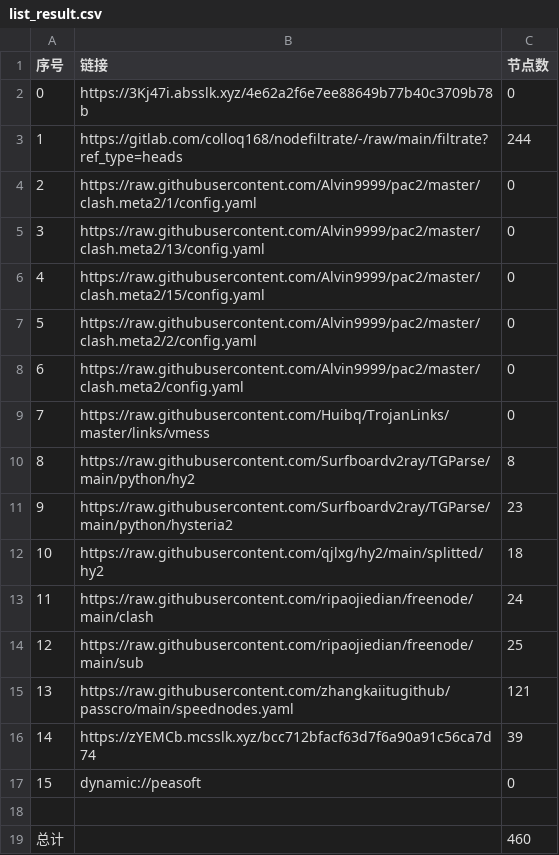
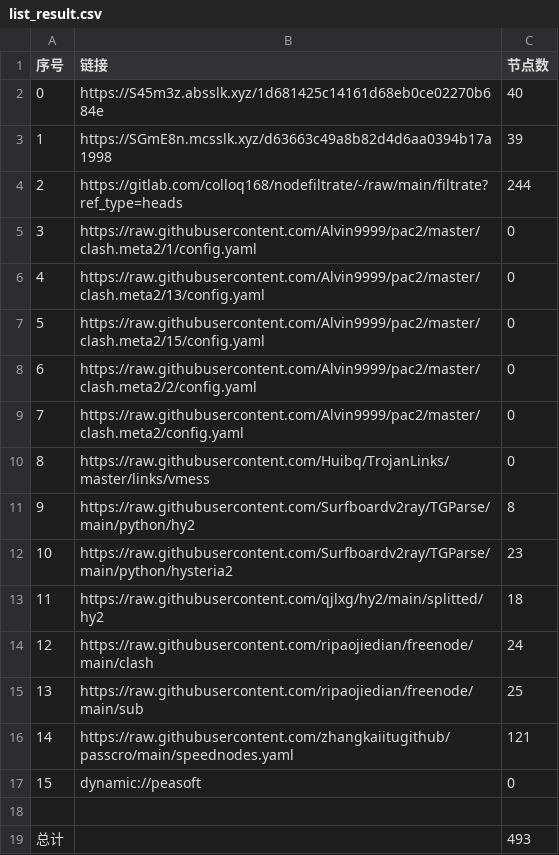
Before and after one commit to fgkhi/AutoMergePublicNodes, a CSV file: list_result.csv, drawn as a sheet; removed rows and columns are numbered as before the commit, all else as after; the diff names each change by its address in the sheet, - before the commit and + after, or states it on an @@ line.

```diff
--- a/list_result.csv
+++ b/list_result.csv
-row 2: 0 | https://3Kj47i.absslk.xyz/4e62a2f6e7ee88649b77b40c3709b78b | 0
+row 2: 0 | https://S45m3z.absslk.xyz/1d681425c14161d68eb0ce02270b684e | 40
+row 3: 1 | https://SGmE8n.mcsslk.xyz/d63663c49a8b82d4d6aa0394b17a1998 | 39
@@ column A (序号) renumbered between rows 4 and 16 @@
-row 16: 14 | https://zYEMCb.mcsslk.xyz/bcc712bfacf63d7f6a90a91c56ca7d74 | 39
-C19 (节点数): 460
+C19 (节点数): 493
```
Also changed, not shown: 31 other files.
